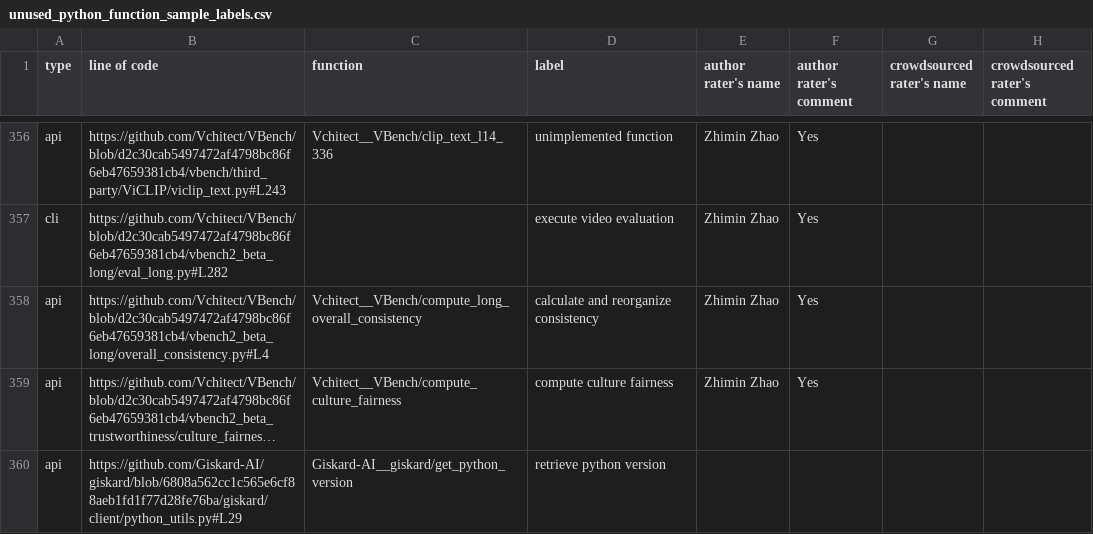
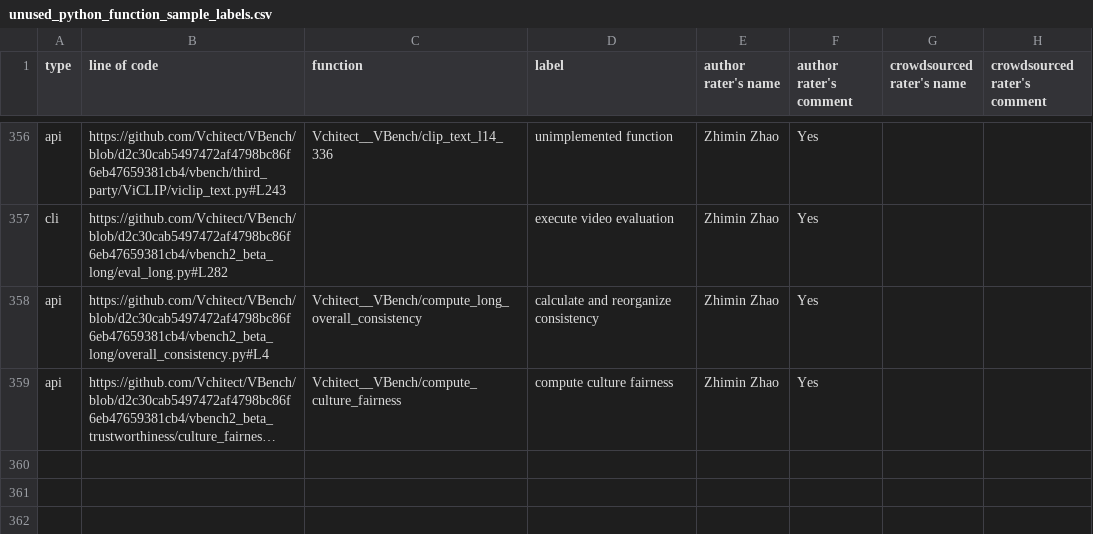
Before and after one commit to zhimin-z/EvalEng, a CSV file: data/unused_python_function_sample_labels.csv, drawn as a sheet; only a part is shown, gaps mark what is left out; long unchanged cells end in …; removed rows and columns are numbered as before the commit, all else as after; the diff covers the shown part only; the diff names each change by its address in the sheet, - before the commit and + after, or states it on an @@ line.

```diff
--- a/data/unused_python_function_sample_labels.csv
+++ b/data/unused_python_function_sample_labels.csv
-row 360: api | https://github.com/Giskard-AI/giskard/blob/6808a562cc1c565e6cf88aeb1fd1f77d28fe76ba/giskard/client/python_utils.py#L29 | Giskard-AI__giskard/get_python_version | retrieve python version
```
Also changed, not shown: 3 added rows and 3 removed rows elsewhere in this file, data/evaluation_harness_metadata.csv, data/unused_python_function_sample.csv, 7 other files.
